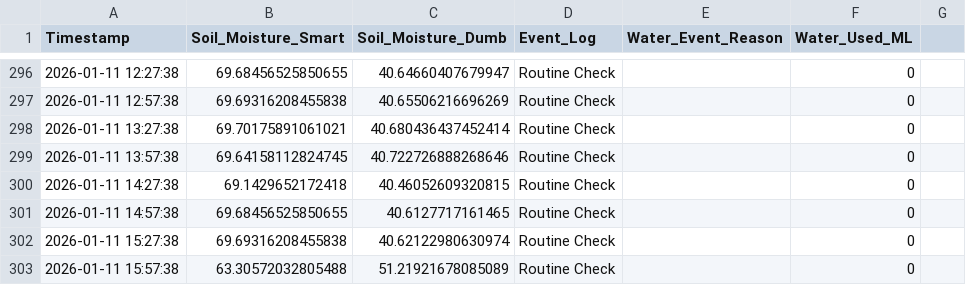
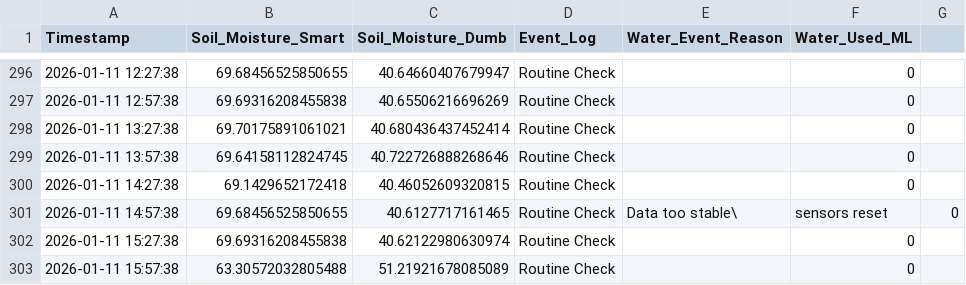
Before and after one commit to coder11v/sciencefairsoil, a CSV file: main/out/plant_data.csv, drawn as a sheet; only a part is shown, gaps mark what is left out.

Commit message:
add comment in csv

```diff
--- a/main/out/plant_data.csv
+++ b/main/out/plant_data.csv
@@ -300,3 +300,3 @@ Timestamp,Soil_Moisture_Smart,Soil_Moisture_Dumb,Event_Log,Water_Event_Reason,Wa
 2026-01-11 14:27:38,69.1429652172418,40.46052609320815,Routine Check,,0
-2026-01-11 14:57:38,69.68456525850655,40.6127717161465,Routine Check,,0
+2026-01-11 14:57:38,69.68456525850655,40.6127717161465,Routine Check,Data too stable\, sensors reset,0
 2026-01-11 15:27:38,69.69316208455838,40.62122980630974,Routine Check,,0
```
